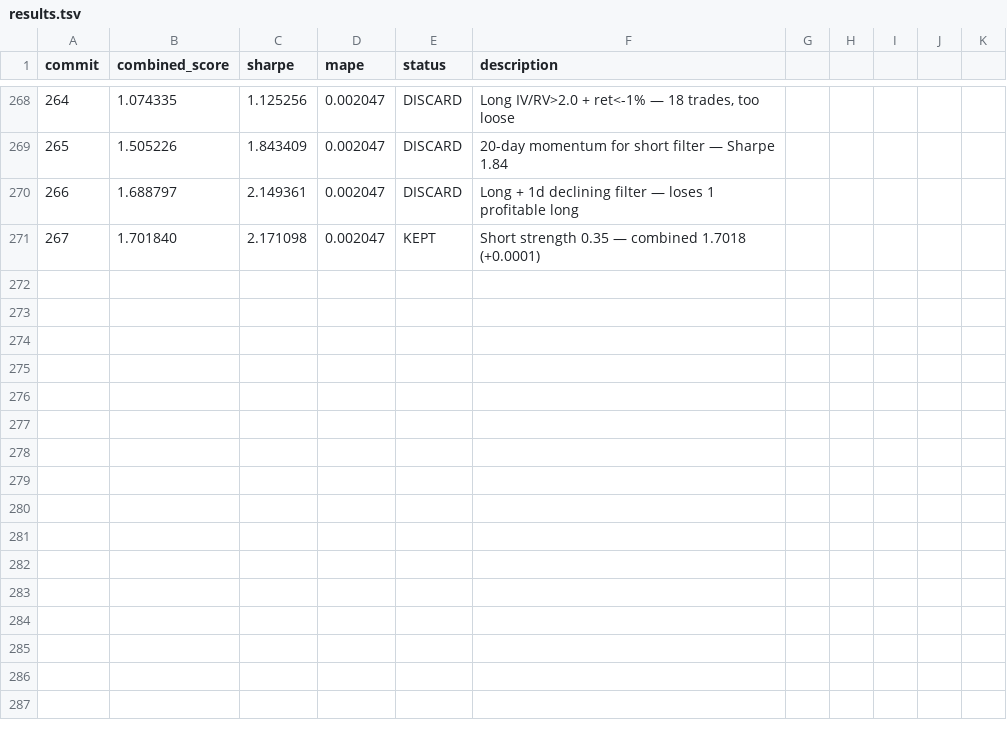
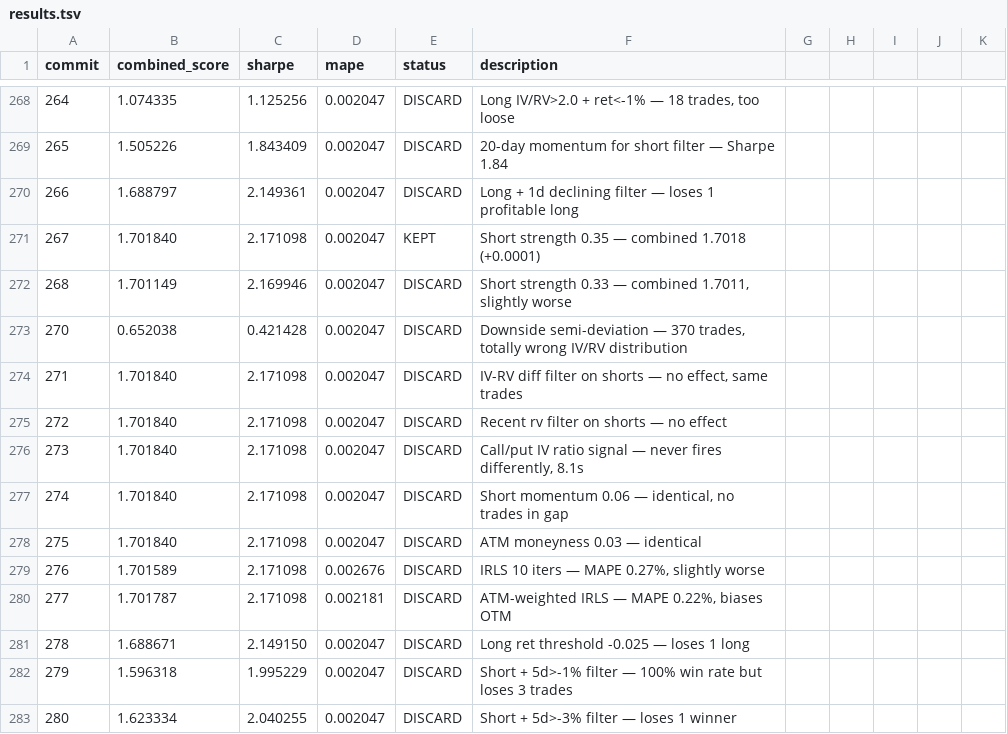
Before and after one commit to jacobwright32/option-pricing-tuning, a TSV file: results.tsv, drawn as a sheet; only a part is shown, gaps mark what is left out; the diff names each change by its address in the sheet, - before the commit and + after, or states it on an @@ line.

```diff
--- a/results.tsv
+++ b/results.tsv
+row 272: 268 | 1.701149 | 2.169946 | 0.002047 | DISCARD | Short strength 0.33 — combined 1.7011, slightly worse
+row 273: 270 | 0.652038 | 0.421428 | 0.002047 | DISCARD | Downside semi-deviation — 370 trades, totally wrong IV/RV distribution
+row 274: 271 | 1.701840 | 2.171098 | 0.002047 | DISCARD | IV-RV diff filter on shorts — no effect, same trades
+row 275: 272 | 1.701840 | 2.171098 | 0.002047 | DISCARD | Recent rv filter on shorts — no effect
+row 276: 273 | 1.701840 | 2.171098 | 0.002047 | DISCARD | Call/put IV ratio signal — never fires differently, 8.1s
+row 277: 274 | 1.701840 | 2.171098 | 0.002047 | DISCARD | Short momentum 0.06 — identical, no trades in gap
+row 278: 275 | 1.701840 | 2.171098 | 0.002047 | DISCARD | ATM moneyness 0.03 — identical
+row 279: 276 | 1.701589 | 2.171098 | 0.002676 | DISCARD | IRLS 10 iters — MAPE 0.27%, slightly worse
+row 280: 277 | 1.701787 | 2.171098 | 0.002181 | DISCARD | ATM-weighted IRLS — MAPE 0.22%, biases OTM
+row 281: 278 | 1.688671 | 2.149150 | 0.002047 | DISCARD | Long ret threshold -0.025 — loses 1 long
+row 282: 279 | 1.596318 | 1.995229 | 0.002047 | DISCARD | Short + 5d>-1% filter — 100% win rate but loses 3 trades
+row 283: 280 | 1.623334 | 2.040255 | 0.002047 | DISCARD | Short + 5d>-3% filter — loses 1 winner
```
